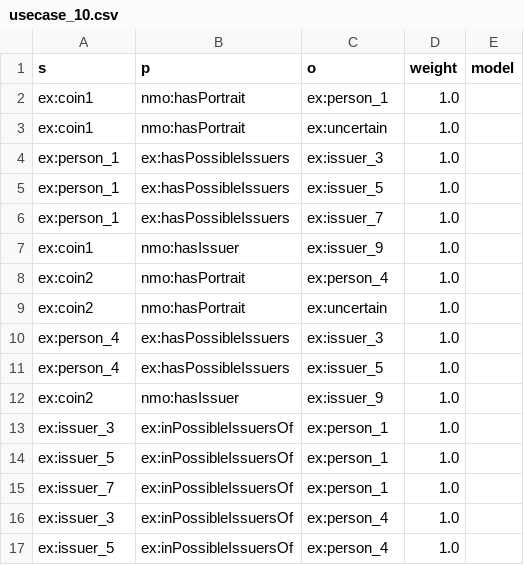
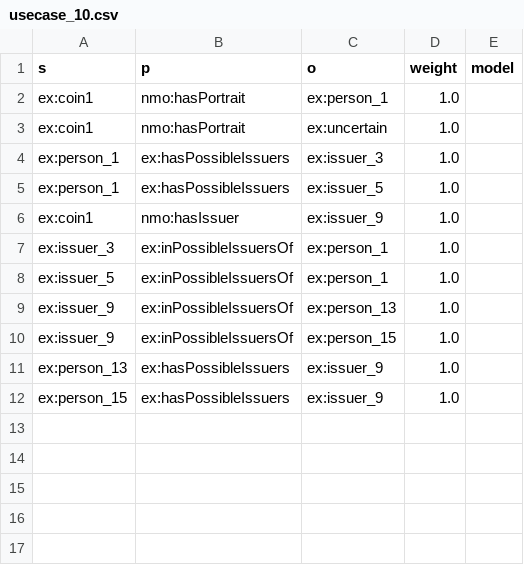
Before and after one commit to Oussama-Izg/uncertainty-reasoner, a CSV file: usecase_2_4/issuingFor_uncertain_issuer_certain/usecase_10.csv, drawn as a sheet.

```diff
--- a/usecase_2_4/issuingFor_uncertain_issuer_certain/usecase_10.csv
+++ b/usecase_2_4/issuingFor_uncertain_issuer_certain/usecase_10.csv
@@ -5,13 +5,8 @@ ex:person_1,ex:hasPossibleIssuers,ex:issuer_3,1.0,
 ex:person_1,ex:hasPossibleIssuers,ex:issuer_5,1.0,
-ex:person_1,ex:hasPossibleIssuers,ex:issuer_7,1.0,
 ex:coin1,nmo:hasIssuer,ex:issuer_9,1.0,
-ex:coin2,nmo:hasPortrait,ex:person_4,1.0,
-ex:coin2,nmo:hasPortrait,ex:uncertain,1.0,
-ex:person_4,ex:hasPossibleIssuers,ex:issuer_3,1.0,
-ex:person_4,ex:hasPossibleIssuers,ex:issuer_5,1.0,
-ex:coin2,nmo:hasIssuer,ex:issuer_9,1.0,
 ex:issuer_3,ex:inPossibleIssuersOf,ex:person_1,1.0,
 ex:issuer_5,ex:inPossibleIssuersOf,ex:person_1,1.0,
-ex:issuer_7,ex:inPossibleIssuersOf,ex:person_1,1.0,
-ex:issuer_3,ex:inPossibleIssuersOf,ex:person_4,1.0,
-ex:issuer_5,ex:inPossibleIssuersOf,ex:person_4,1.0,
+ex:issuer_9,ex:inPossibleIssuersOf,ex:person_13,1.0,
+ex:issuer_9,ex:inPossibleIssuersOf,ex:person_15,1.0,
+ex:person_13,ex:hasPossibleIssuers,ex:issuer_9,1.0,
+ex:person_15,ex:hasPossibleIssuers,ex:issuer_9,1.0,
```
Also changed, not shown: export.csv, usecase_2_4/issuingFor_uncertain_issuer_certain/usecase_9.csv, 4 other files.
